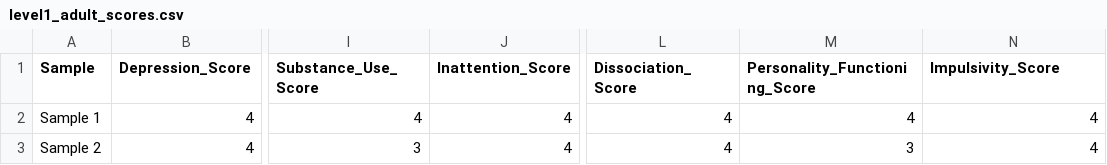
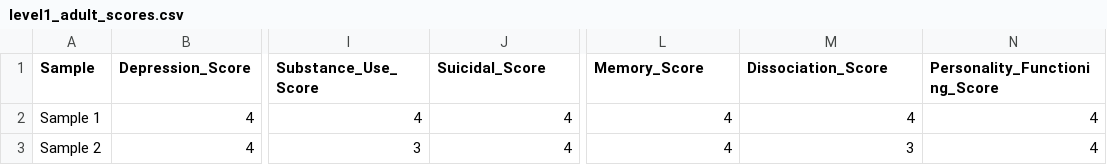
Before and after one commit to aparna13o2/MindGauge, a CSV file: ml_backend/data/adult_scores/level1_adult_scores.csv, drawn as a sheet; only a part is shown, gaps mark what is left out; the diff names each change by its address in the sheet, - before the commit and + after, or states it on an @@ line.

```diff
--- a/ml_backend/data/adult_scores/level1_adult_scores.csv
+++ b/ml_backend/data/adult_scores/level1_adult_scores.csv
-J1: Inattention_Score
+J1: Suicidal_Score
-L1: Dissociation_Score
+L1: Memory_Score
-M1: Personality_Functioning_Score
+M1: Dissociation_Score
-N1: Impulsivity_Score
+N1: Personality_Functioning_Score
```
Also changed, not shown: 3 other files.
